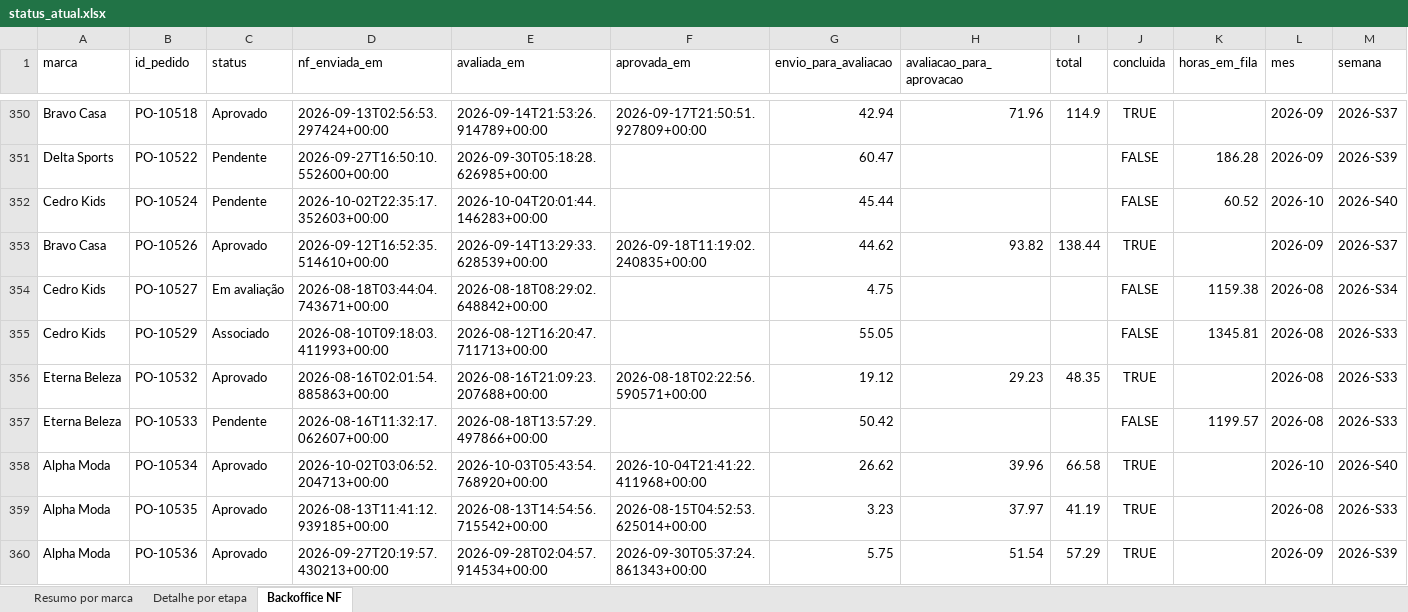
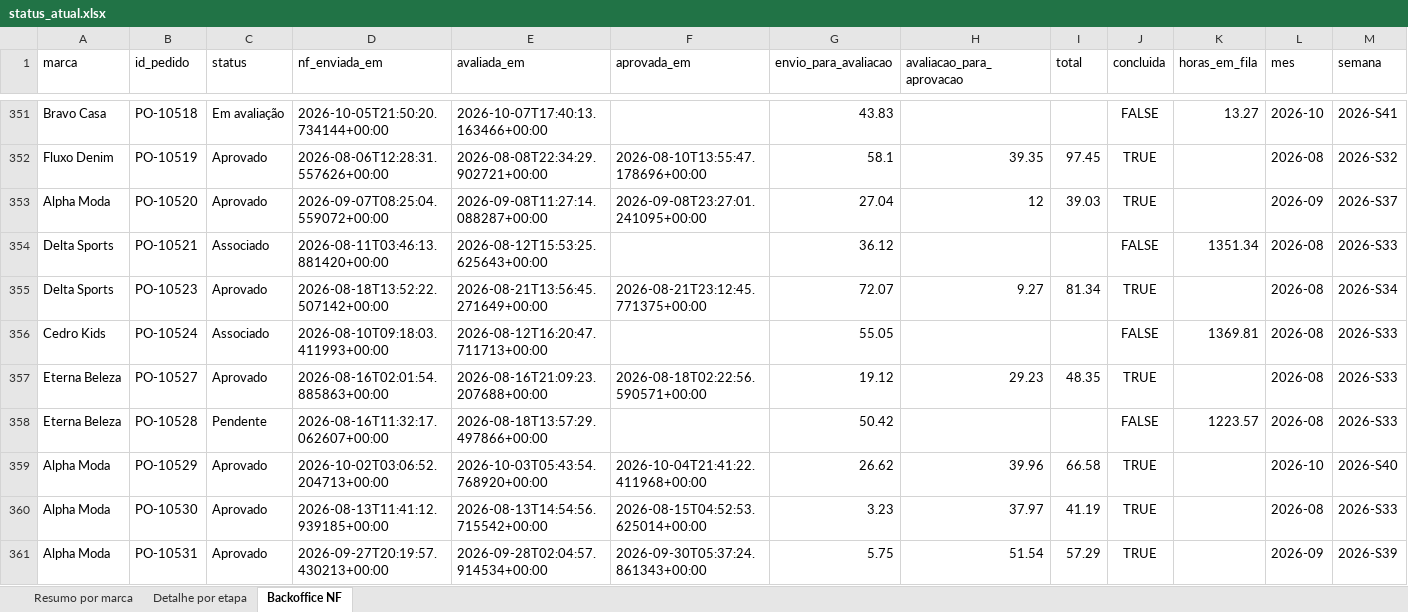
Before and after one commit to Jon108-alt/autonomia-marcas, an Excel workbook: dados/status_atual.xlsx, sheet Backoffice NF, drawn as a sheet; only a part is shown, gaps mark what is left out; values as stored, in another font and other column widths than the file's, no borders; removed rows and columns are numbered as before the commit, all else as after; the diff covers the shown part only; the diff names each change by its address in the sheet, - before the commit and + after, or states it on an @@ line.

```diff
--- a/dados/status_atual.xlsx (sheet Backoffice NF)
+++ b/dados/status_atual.xlsx (sheet Backoffice NF)
-C351 (status): Aprovado
+C351 (status): Em avaliação
-D351 (nf_enviada_em): 2026-09-13T02:56:53.297424+00:00
+D351 (nf_enviada_em): 2026-10-05T21:50:20.734144+00:00
-E351 (avaliada_em): 2026-09-14T21:53:26.914789+00:00
+E351 (avaliada_em): 2026-10-07T17:40:13.163466+00:00
-F351 (aprovada_em): 2026-09-17T21:50:51.927809+00:00
+F351 (aprovada_em): (empty)
-G351 (envio_para_avaliacao): 42.94
+G351 (envio_para_avaliacao): 43.83
-H351 (avaliacao_para_aprovacao): 71.96
+H351 (avaliacao_para_aprovacao): (empty)
-I351 (total): 114.9
+I351 (total): (empty)
-J351 (concluida): TRUE
+J351 (concluida): FALSE
-K351 (horas_em_fila): (empty)
+K351 (horas_em_fila): 13.27
-L351 (mes): 2026-09
+L351 (mes): 2026-10
-M351 (semana): 2026-S37
+M351 (semana): 2026-S41
-row 351: Delta Sports | PO-10522 | Pendente | 2026-09-27T16:50:10.552600+00:00 | 2026-09-30T05:18:28.626985+00:00 |  | 60.47 |  |  | FALSE | 186.28 | 2026-09 | 2026-S39
+row 352: Fluxo Denim | PO-10519 | Aprovado | 2026-08-06T12:28:31.557626+00:00 | 2026-08-08T22:34:29.902721+00:00 | 2026-08-10T13:55:47.178696+00:00 | 58.1 | 39.35 | 97.45 | TRUE |  | 2026-08 | 2026-S32
+row 353: Alpha Moda | PO-10520 | Aprovado | 2026-09-07T08:25:04.559072+00:00 | 2026-09-08T11:27:14.088287+00:00 | 2026-09-08T23:27:01.241095+00:00 | 27.04 | 12 | 39.03 | TRUE |  | 2026-09 | 2026-S37
+row 354: Delta Sports | PO-10521 | Associado | 2026-08-11T03:46:13.881420+00:00 | 2026-08-12T15:53:25.625643+00:00 |  | 36.12 |  |  | FALSE | 1351.34 | 2026-08 | 2026-S33
+row 355: Delta Sports | PO-10523 | Aprovado | 2026-08-18T13:52:22.507142+00:00 | 2026-08-21T13:56:45.271649+00:00 | 2026-08-21T23:12:45.771375+00:00 | 72.07 | 9.27 | 81.34 | TRUE |  | 2026-08 | 2026-S34
-C356 (status): Pendente
+C356 (status): Associado
-D356 (nf_enviada_em): 2026-10-02T22:35:17.352603+00:00
+D356 (nf_enviada_em): 2026-08-10T09:18:03.411993+00:00
-E356 (avaliada_em): 2026-10-04T20:01:44.146283+00:00
+E356 (avaliada_em): 2026-08-12T16:20:47.711713+00:00
-G356 (envio_para_avaliacao): 45.44
+G356 (envio_para_avaliacao): 55.05
-K356 (horas_em_fila): 60.52
+K356 (horas_em_fila): 1369.81
-L356 (mes): 2026-10
+L356 (mes): 2026-08
-M356 (semana): 2026-S40
+M356 (semana): 2026-S33
-row 353: Bravo Casa | PO-10526 | Aprovado | 2026-09-12T16:52:35.514610+00:00 | 2026-09-14T13:29:33.628539+00:00 | 2026-09-18T11:19:02.240835+00:00 | 44.62 | 93.82 | 138.44 | TRUE |  | 2026-09 | 2026-S37
-row 354: Cedro Kids | PO-10527 | Em avaliação | 2026-08-18T03:44:04.743671+00:00 | 2026-08-18T08:29:02.648842+00:00 |  | 4.75 |  |  | FALSE | 1159.38 | 2026-08 | 2026-S34
-row 355: Cedro Kids | PO-10529 | Associado | 2026-08-10T09:18:03.411993+00:00 | 2026-08-12T16:20:47.711713+00:00 |  | 55.05 |  |  | FALSE | 1345.81 | 2026-08 | 2026-S33
-B357 (id_pedido): PO-10532
+B357 (id_pedido): PO-10527
-B358 (id_pedido): PO-10533
+B358 (id_pedido): PO-10528
-K358 (horas_em_fila): 1199.57
+K358 (horas_em_fila): 1223.57
-B359 (id_pedido): PO-10534
+B359 (id_pedido): PO-10529
-B360 (id_pedido): PO-10535
+B360 (id_pedido): PO-10530
-B361 (id_pedido): PO-10536
+B361 (id_pedido): PO-10531
```
Also changed, not shown: 14 added rows, 8 removed rows and 347 edited cells elsewhere in this sheet, sheet Detalhe por etapa, sheet Resumo por marca, 3 other files.
